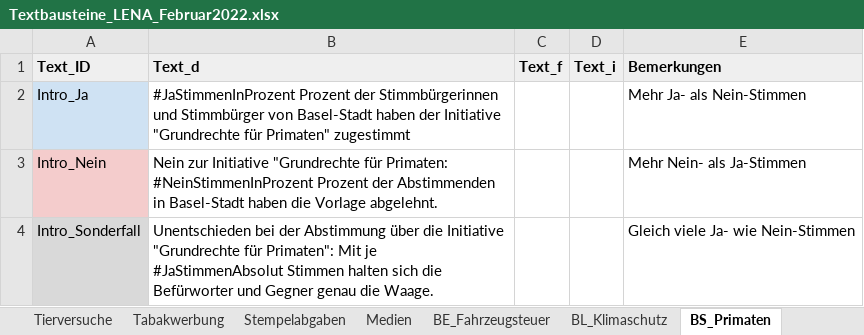
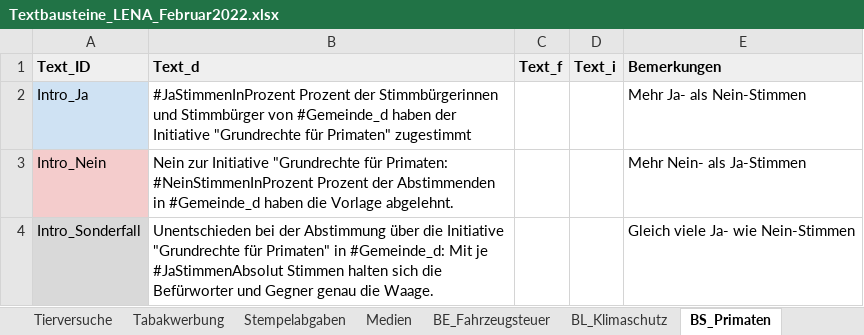
Before and after one commit to awp-finanznachrichten/lena_februar2022, an Excel workbook: Data/Textbausteine_LENA_Februar2022.xlsx, sheet BS_Primaten, drawn as a sheet; values as stored, in another font and other column widths than the file's, no borders; charts and pictures and conditional formats not drawn; the diff names each change by its address in the sheet, - before the commit and + after, or states it on an @@ line.

```diff
--- a/Data/Textbausteine_LENA_Februar2022.xlsx (sheet BS_Primaten)
+++ b/Data/Textbausteine_LENA_Februar2022.xlsx (sheet BS_Primaten)
-B2 (Text_d): …Stimmbürger von Basel-Stadt haben der…
+B2 (Text_d): …Stimmbürger von #Gemeinde_d haben der…
-B3 (Text_d): …Abstimmenden in Basel-Stadt haben die…
+B3 (Text_d): …Abstimmenden in #Gemeinde_d haben die…
-B4 (Text_d): …"Grundrechte für Primaten": Mit je…
+B4 (Text_d): …"Grundrechte für Primaten" in #Gemeinde_d: Mit je…
```
Also changed, not shown: sheet Tierversuche, sheet Tabakwerbung, sheet Stempelabgaben, sheet GE_Logement, sheet BE_Fahrzeugsteuer, sheet JU_Transparence, 40 other files.
